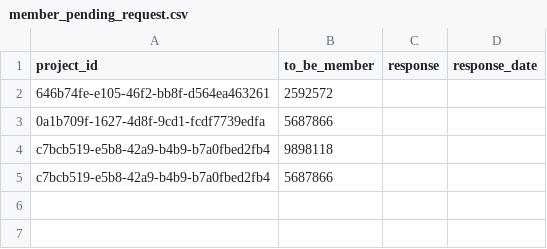
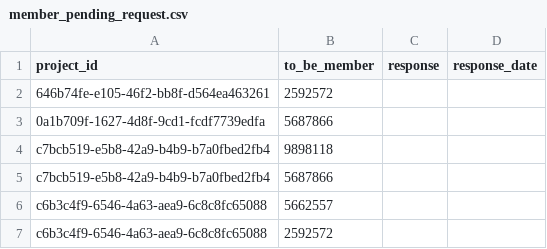
Before and after one commit to KorVee12/final_project, a CSV file: project_manage_db/member_pending_request.csv, drawn as a sheet.

Commit message:
feat: add evaluation table

```diff
--- a/project_manage_db/member_pending_request.csv
+++ b/project_manage_db/member_pending_request.csv
@@ -5 +5,3 @@ c7bcb519-e5b8-42a9-b4b9-b7a0fbed2fb4,9898118,,
 c7bcb519-e5b8-42a9-b4b9-b7a0fbed2fb4,5687866,,
+c6b3c4f9-6546-4a63-aea9-6c8c8fc65088,5662557,,
+c6b3c4f9-6546-4a63-aea9-6c8c8fc65088,2592572,,
```
Also changed, not shown: project_manage_db/login.csv, project_manage_db/project.csv, 3 other files.
